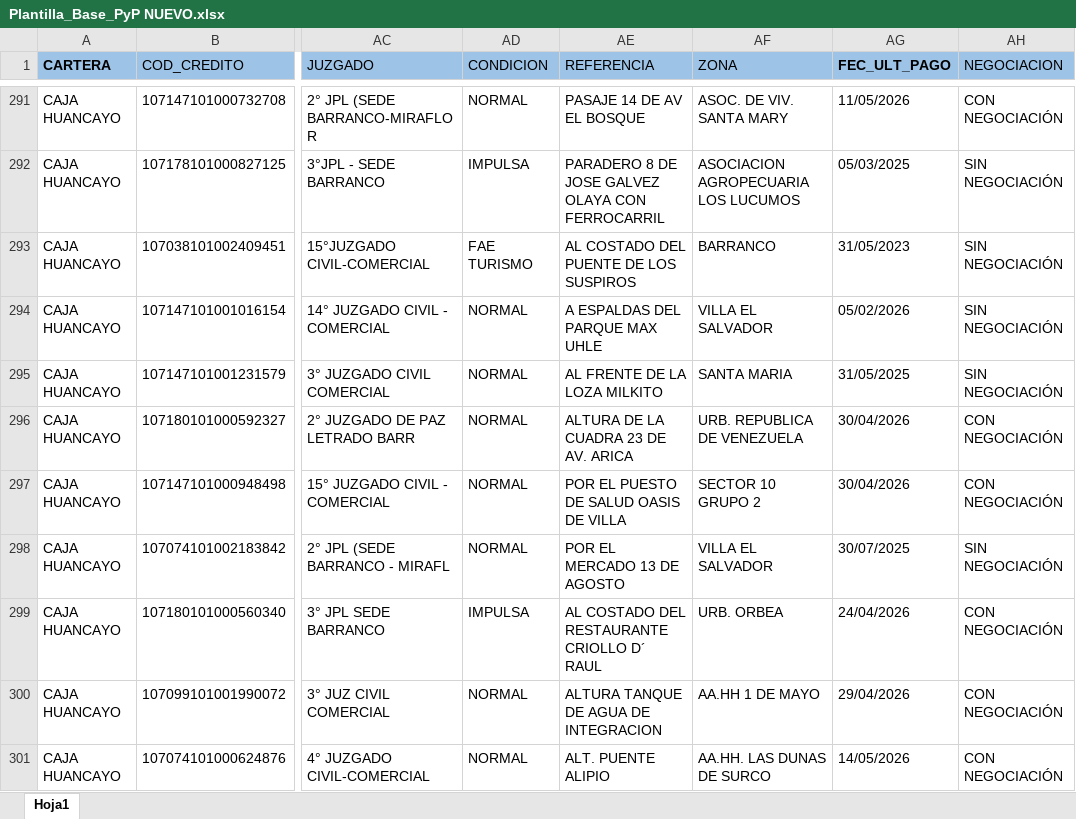
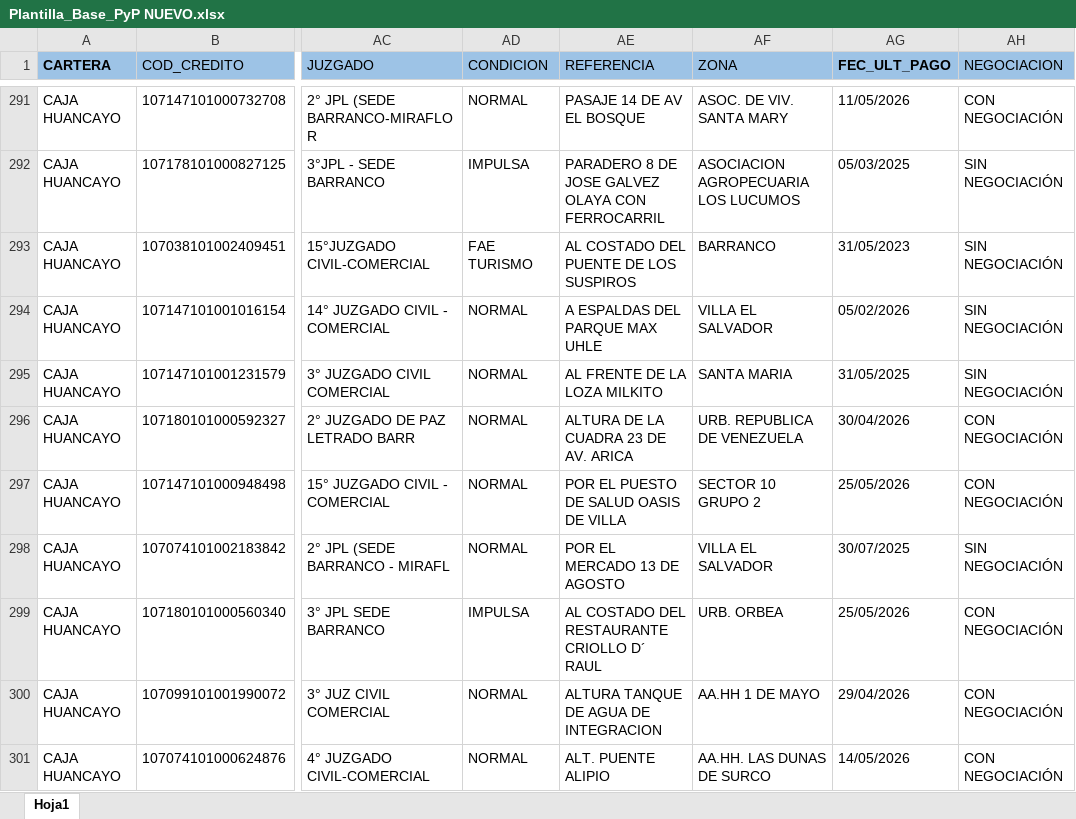
Before and after one commit to JhonParedes-PyP/crm-pyp, an Excel workbook: Plantilla_Base_PyP NUEVO.xlsx, sheet Hoja1, drawn as a sheet; only a part is shown, gaps mark what is left out; values as stored, in another font and other column widths than the file's, no borders; the diff covers the shown part only; the diff names each change by its address in the sheet, - before the commit and + after, or states it on an @@ line.

```diff
--- a/Plantilla_Base_PyP NUEVO.xlsx (sheet Hoja1)
+++ b/Plantilla_Base_PyP NUEVO.xlsx (sheet Hoja1)
-AG297 (FEC_ULT_PAGO): 30/04/2026
+AG297 (FEC_ULT_PAGO): 25/05/2026
-AG299 (FEC_ULT_PAGO): 24/04/2026
+AG299 (FEC_ULT_PAGO): 25/05/2026
```
Also changed, not shown: 24 edited cells and cell formats elsewhere in this sheet, SUBIR GESTIONES.xlsx, 6 other files.
